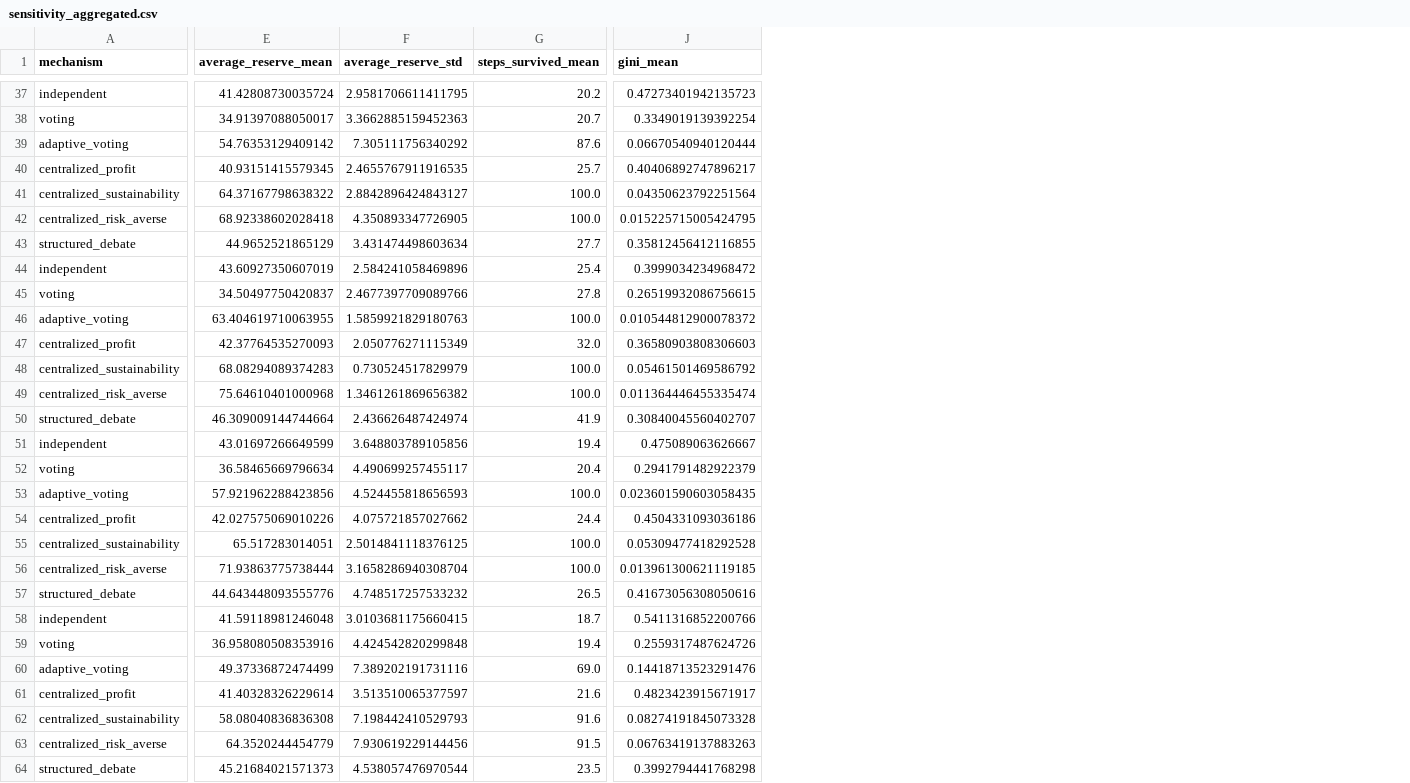
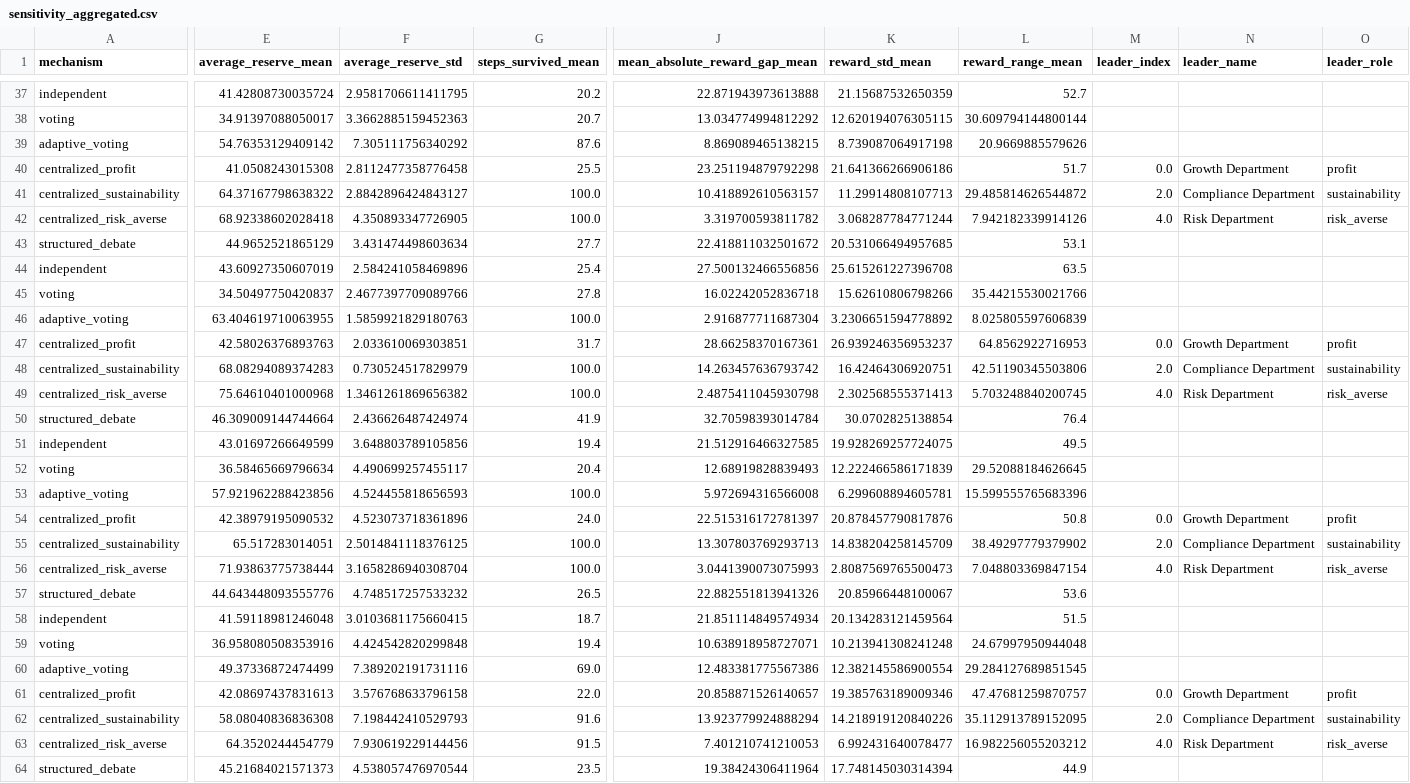
Before and after one commit to tomasbernardino/AASMA_IST, a CSV file: results/raw/sensitivity_aggregated.csv, drawn as a sheet; only a part is shown, gaps mark what is left out; removed rows and columns are numbered as before the commit, all else as after; the diff covers the shown part only; the diff names each change by its address in the sheet, - before the commit and + after, or states it on an @@ line.

```diff
--- a/results/raw/sensitivity_aggregated.csv
+++ b/results/raw/sensitivity_aggregated.csv
-column J (gini_mean), rows 37-64: 0.47273401942135723 | 0.3349019139392254 | 0.06670540940120444 | 0.40406892747896217 | 0.04350623792251564 | 0.015225715005424795 | 0.35812456412116855 | 0.3999034234968472 | 0.26519932086756615 | 0.010544812900078372 | 0.36580903808306603 | 0.05461501469586792 | 0.011364446455335474 | 0.30840045560402707 | 0.475089063626667 | 0.2941791482922379 | 0.023601590603058435 | 0.4504331093036186 | 0.05309477418292528 | 0.013961300621119185 | 0.41673056308050616 | 0.5411316852200766 | 0.2559317487624726 | 0.14418713523291476 | 0.4823423915671917 | 0.08274191845073328 | 0.06763419137883263 | 0.3992794441768298
+column J (mean_absolute_reward_gap_mean), rows 37-64: 22.871943973613888 | 13.034774994812292 | 8.869089465138215 | 23.251194879792298 | 10.418892610563157 | 3.319700593811782 | 22.418811032501672 | 27.500132466556856 | 16.02242052836718 | 2.916877711687304 | 28.66258370167361 | 14.263457636793742 | 2.4875411045930798 | 32.70598393014784 | 21.512916466327585 | 12.68919828839493 | 5.972694316566008 | 22.515316172781397 | 13.307803769293713 | 3.0441390073075993 | 22.882551813941326 | 21.851114849574934 | 10.638918958727071 | 12.483381775567386 | 20.858871526140657 | 13.923779924888294 | 7.401210741210053 | 19.38424306411964
+column K (reward_std_mean), rows 37-64: 21.15687532650359 | 12.620194076305115 | 8.739087064917198 | 21.641366266906186 | 11.29914808107713 | 3.068287784771244 | 20.531066494957685 | 25.615261227396708 | 15.62610806798266 | 3.2306651594778892 | 26.939246356953237 | 16.42464306920751 | 2.302568555371413 | 30.0702825138854 | 19.928269257724075 | 12.222466586171839 | 6.299608894605781 | 20.878457790817876 | 14.838204258145709 | 2.8087569765500473 | 20.85966448100067 | 20.134283121459564 | 10.213941308241248 | 12.382145586900554 | 19.385763189009346 | 14.218919120840226 | 6.992431640078477 | 17.748145030314394
+column L (reward_range_mean), rows 37-64: 52.7 | 30.609794144800144 | 20.9669885579626 | 51.7 | 29.485814626544872 | 7.942182339914126 | 53.1 | 63.5 | 35.44215530021766 | 8.025805597606839 | 64.8562922716953 | 42.51190345503806 | 5.703248840200745 | 76.4 | 49.5 | 29.52088184626645 | 15.599555765683396 | 50.8 | 38.49297779379902 | 7.048803369847154 | 53.6 | 51.5 | 24.67997950944048 | 29.284127689851545 | 47.47681259870757 | 35.112913789152095 | 16.982256055203212 | 44.9
+column M (leader_index), rows 40-63: 0.0 | 2.0 | 4.0 |  |  |  |  | 0.0 | 2.0 | 4.0 |  |  |  |  | 0.0 | 2.0 | 4.0 |  |  |  |  | 0.0 | 2.0 | 4.0
+column N (leader_name), rows 40-63: Growth Department | Compliance Department | Risk Department |  |  |  |  | Growth Department | Compliance Department | Risk Department |  |  |  |  | Growth Department | Compliance Department | Risk Department |  |  |  |  | Growth Department | Compliance Department | Risk Department
+column O (leader_role), rows 40-63: profit | sustainability | risk_averse |  |  |  |  | profit | sustainability | risk_averse |  |  |  |  | profit | sustainability | risk_averse |  |  |  |  | profit | sustainability | risk_averse
-E40 (average_reserve_mean): 40.93151415579345
+E40 (average_reserve_mean): 41.0508243015308
-F40 (average_reserve_std): 2.4655767911916535
+F40 (average_reserve_std): 2.8112477358776458
-G40 (steps_survived_mean): 25.7
+G40 (steps_survived_mean): 25.5
-E47 (average_reserve_mean): 42.37764535270093
+E47 (average_reserve_mean): 42.58026376893763
-F47 (average_reserve_std): 2.050776271115349
+F47 (average_reserve_std): 2.033610069303851
-G47 (steps_survived_mean): 32.0
+G47 (steps_survived_mean): 31.7
-E54 (average_reserve_mean): 42.027575069010226
+E54 (average_reserve_mean): 42.38979195090532
-F54 (average_reserve_std): 4.075721857027662
+F54 (average_reserve_std): 4.523073718361896
-G54 (steps_survived_mean): 24.4
+G54 (steps_survived_mean): 24.0
-E61 (average_reserve_mean): 41.40328326229614
+E61 (average_reserve_mean): 42.08697437831613
-F61 (average_reserve_std): 3.513510065377597
+F61 (average_reserve_std): 3.576768633796158
-G61 (steps_survived_mean): 21.6
+G61 (steps_survived_mean): 22.0
```
Also changed, not shown: 33 edited cells elsewhere in this file, results/llm/deepseek_deepseek-v4-flash/raw/aggregated_comparison.csv, results/llm/google_gemma-4-31b-it/raw/aggregated_comparison.csv, 38 other files.
